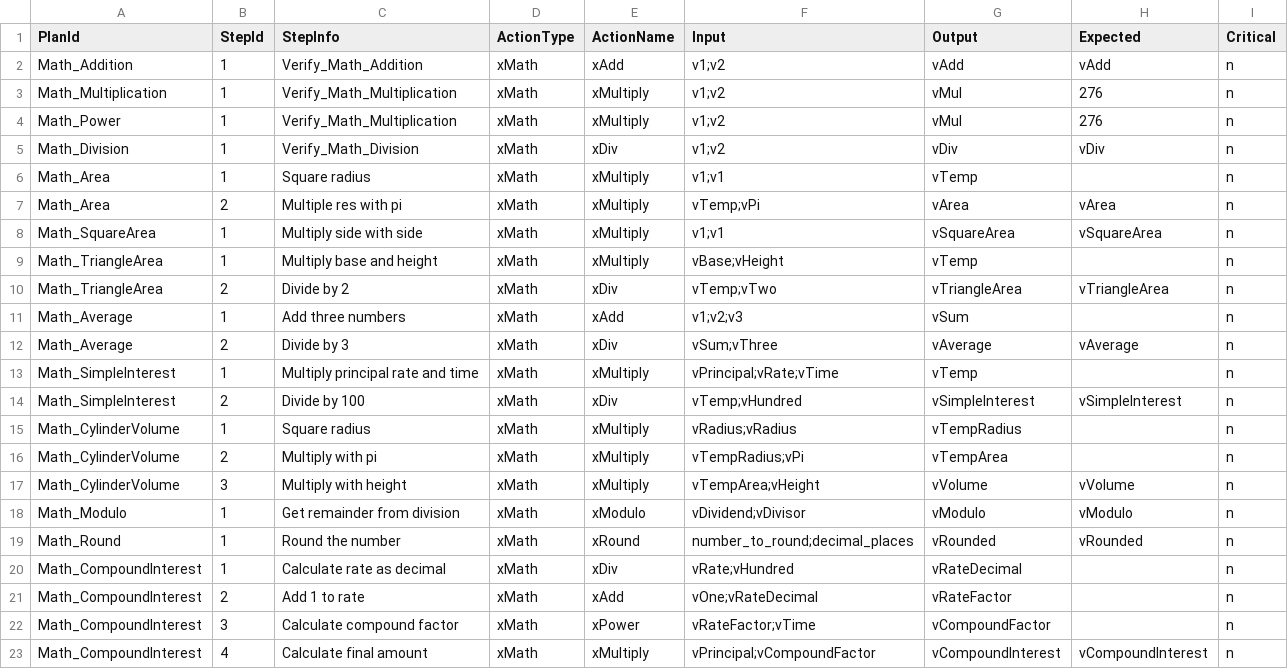
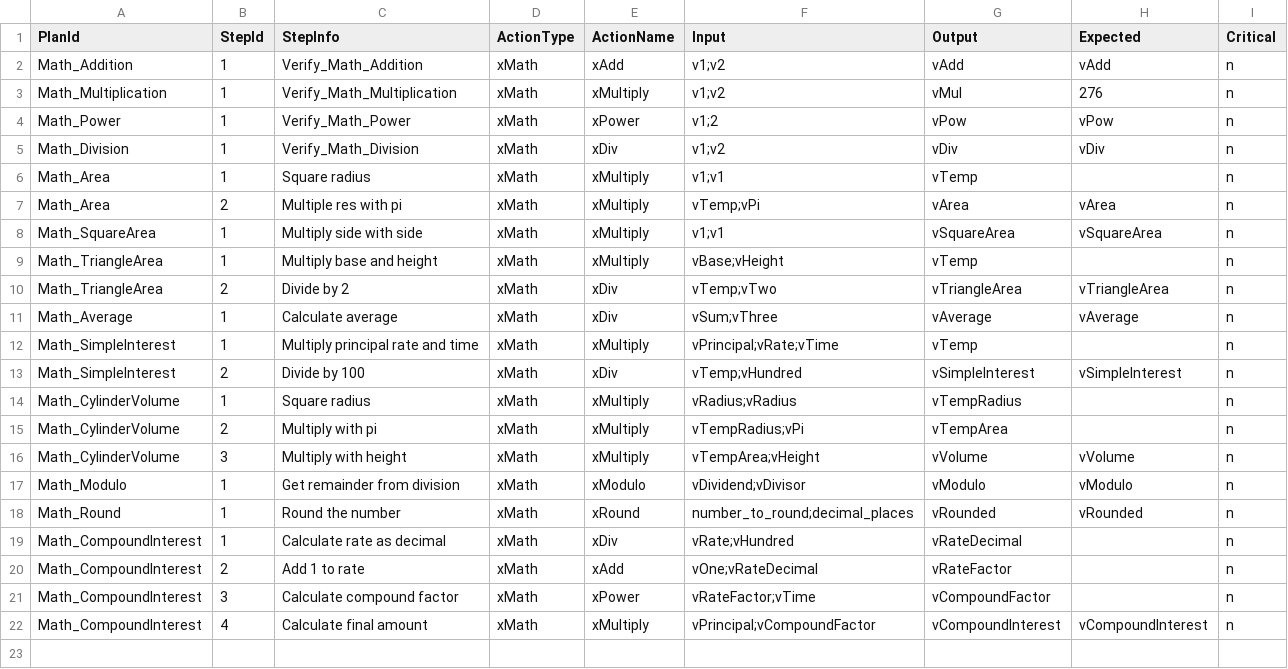
Before and after one commit to foxyiz/Code, a CSV file: y/Math/y2Actions.csv, drawn as a sheet.

```diff
--- a/y/Math/y2Actions.csv
+++ b/y/Math/y2Actions.csv
@@ -3,3 +3,3 @@ Math_Addition,1,Verify_Math_Addition,xMath,xAdd,v1;v2,vAdd,vAdd,n
 Math_Multiplication,1,Verify_Math_Multiplication,xMath,xMultiply,v1;v2,vMul,276,n
-Math_Power,1,Verify_Math_Multiplication,xMath,xMultiply,v1;v2,vMul,276,n
+Math_Power,1,Verify_Math_Power,xMath,xPower,v1;2,vPow,vPow,n
 Math_Division,1,Verify_Math_Division,xMath,xDiv,v1;v2,vDiv,vDiv,n
@@ -10,4 +10,3 @@ Math_TriangleArea,1,Multiply base and height,xMath,xMultiply,vBase;vHeight,vTemp
 Math_TriangleArea,2,Divide by 2,xMath,xDiv,vTemp;vTwo,vTriangleArea,vTriangleArea,n
-Math_Average,1,Add three numbers,xMath,xAdd,v1;v2;v3,vSum,,n
-Math_Average,2,Divide by 3,xMath,xDiv,vSum;vThree,vAverage,vAverage,n
+Math_Average,1,Calculate average,xMath,xDiv,vSum;vThree,vAverage,vAverage,n
 Math_SimpleInterest,1,Multiply principal rate and time,xMath,xMultiply,vPrincipal;vRate;vTime,vTemp,,n
```
Also changed, not shown: y/FoXYiZ/y1Plans.csv, y/FoXYiZ/y3Designs.csv, 15 other files.
